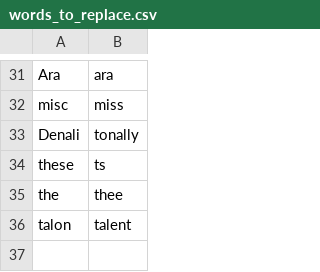
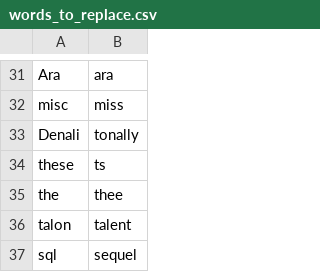
Before and after one commit to davidsgrogan/knausj_talon, a CSV file: settings/words_to_replace.csv, drawn as a sheet; only a part is shown, gaps mark what is left out.

```diff
--- a/settings/words_to_replace.csv
+++ b/settings/words_to_replace.csv
@@ -36 +36,2 @@ the,thee
 talon,talent
+sql,sequel
```
Also changed, not shown: settings/websites.csv, 4 other files.
